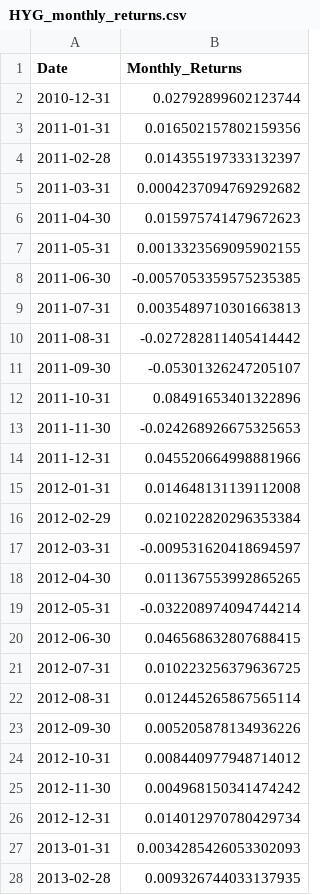
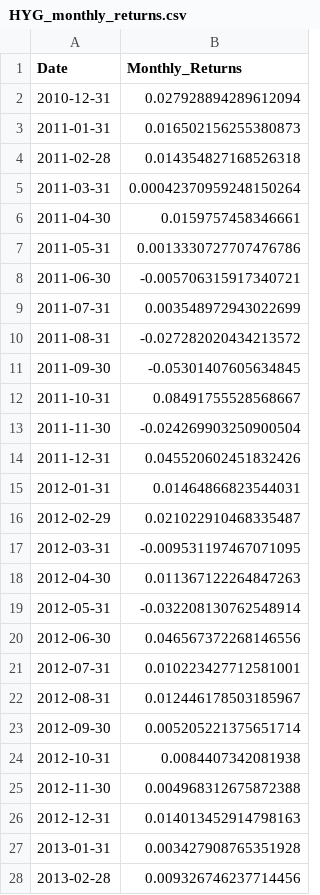
Before and after one commit to jamesg7631/RetirementPlannerModels, a CSV file: HYG_monthly_returns.csv, drawn as a sheet; only a part is shown; the diff covers the shown part only.

```diff
--- a/HYG_monthly_returns.csv
+++ b/HYG_monthly_returns.csv
@@ -1,28 +1,28 @@
 Date,Monthly_Returns
-2010-12-31,0.02792899602123744
-2011-01-31,0.016502157802159356
-2011-02-28,0.014355197333132397
-2011-03-31,0.0004237094769292682
-2011-04-30,0.015975741479672623
-2011-05-31,0.0013323569095902155
-2011-06-30,-0.0057053359575235385
-2011-07-31,0.0035489710301663813
-2011-08-31,-0.027282811405414442
-2011-09-30,-0.05301326247205107
-2011-10-31,0.08491653401322896
-2011-11-30,-0.024268926675325653
-2011-12-31,0.045520664998881966
-2012-01-31,0.014648131139112008
-2012-02-29,0.021022820296353384
-2012-03-31,-0.009531620418694597
-2012-04-30,0.011367553992865265
-2012-05-31,-0.032208974094744214
-2012-06-30,0.046568632807688415
-2012-07-31,0.010223256379636725
-2012-08-31,0.012445265867565114
-2012-09-30,0.005205878134936226
-2012-10-31,0.008440977948714012
-2012-11-30,0.004968150341474242
-2012-12-31,0.014012970780429734
-2013-01-31,0.0034285426053302093
-2013-02-28,0.009326744033137935
+2010-12-31,0.027928894289612094
+2011-01-31,0.016502156255380873
+2011-02-28,0.014354827168526318
+2011-03-31,0.00042370959248150264
+2011-04-30,0.0159757458346661
+2011-05-31,0.0013330727707476786
+2011-06-30,-0.005706315917340721
+2011-07-31,0.003548972943022699
+2011-08-31,-0.027282020434213572
+2011-09-30,-0.05301407605634845
+2011-10-31,0.08491755528568667
+2011-11-30,-0.024269903250900504
+2011-12-31,0.045520602451832426
+2012-01-31,0.01464866823544031
+2012-02-29,0.021022910468335487
+2012-03-31,-0.009531197467071095
+2012-04-30,0.011367122264847263
+2012-05-31,-0.032208130762548914
+2012-06-30,0.046567372268146556
+2012-07-31,0.010223427712581001
+2012-08-31,0.012446178503185967
+2012-09-30,0.005205221375651714
+2012-10-31,0.0084407342081938
+2012-11-30,0.004968312675872388
+2012-12-31,0.014013452914798163
+2013-01-31,0.003427908765351928
+2013-02-28,0.009326746237714456
```
Also changed, not shown: 141 edited cells elsewhere in this file, AGG_monthly_returns.csv, EEM_monthly_returns.csv, 19 other files.
